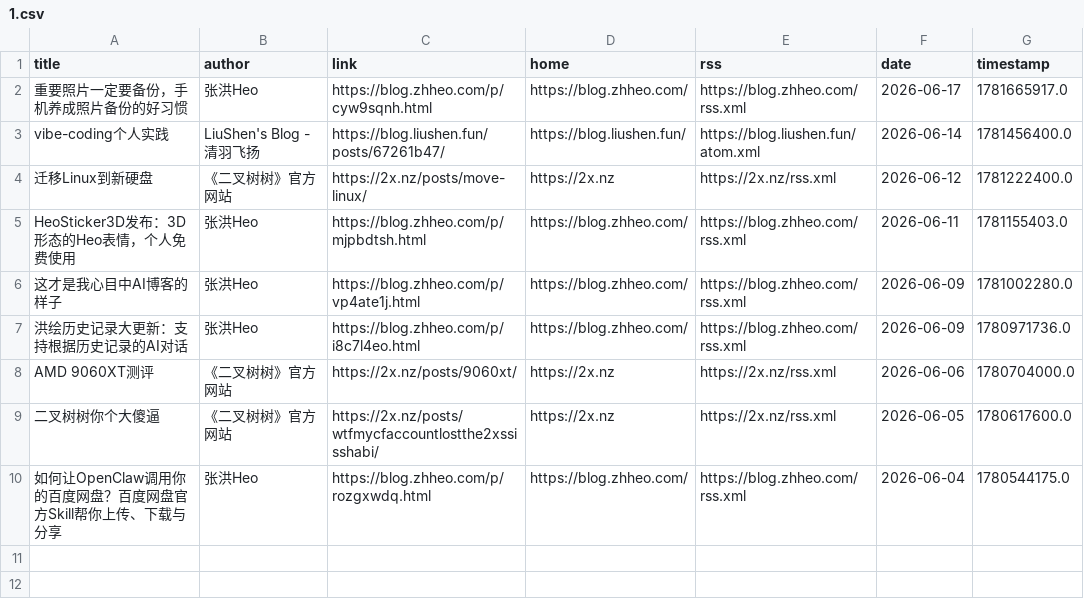
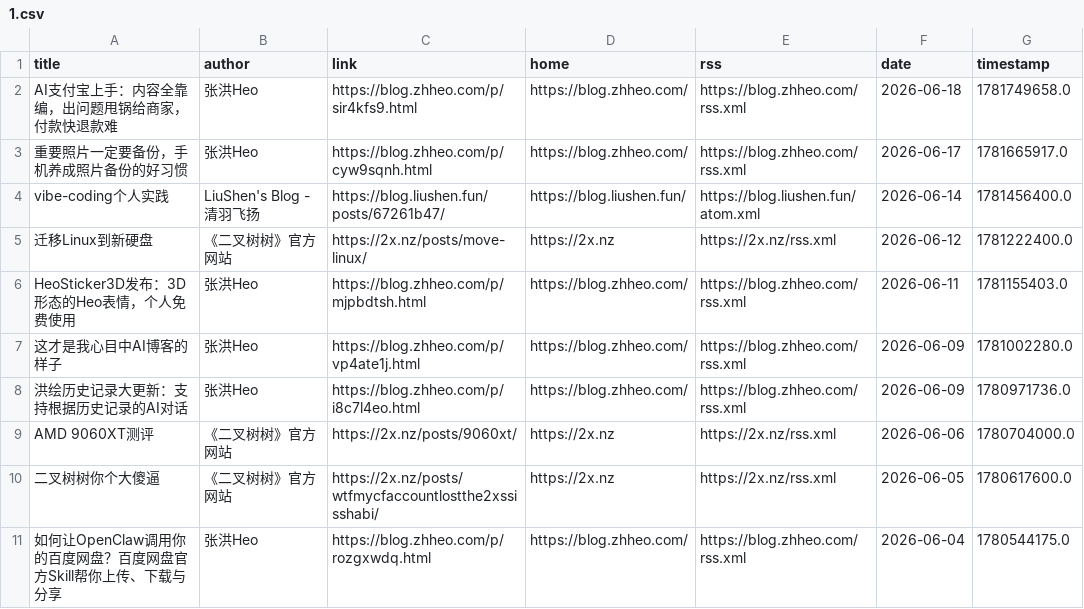
Before and after one commit to Moretti815/rssblog-source, a CSV file: date/202606/1.csv, drawn as a sheet; the diff names each change by its address in the sheet, - before the commit and + after, or states it on an @@ line.

```diff
--- a/date/202606/1.csv
+++ b/date/202606/1.csv
+row 2: AI支付宝上手：内容全靠编，出问题甩锅给商家，付款快退款难 | 张洪Heo | https://blog.zhheo.com/p/sir4kfs9.html | https://blog.zhheo.com/ | https://blog.zhheo.com/rss.xml | 2026-06-18 | 1781749658.0
```
Also changed, not shown: all/3.csv, all/6.csv, 20 other files.
